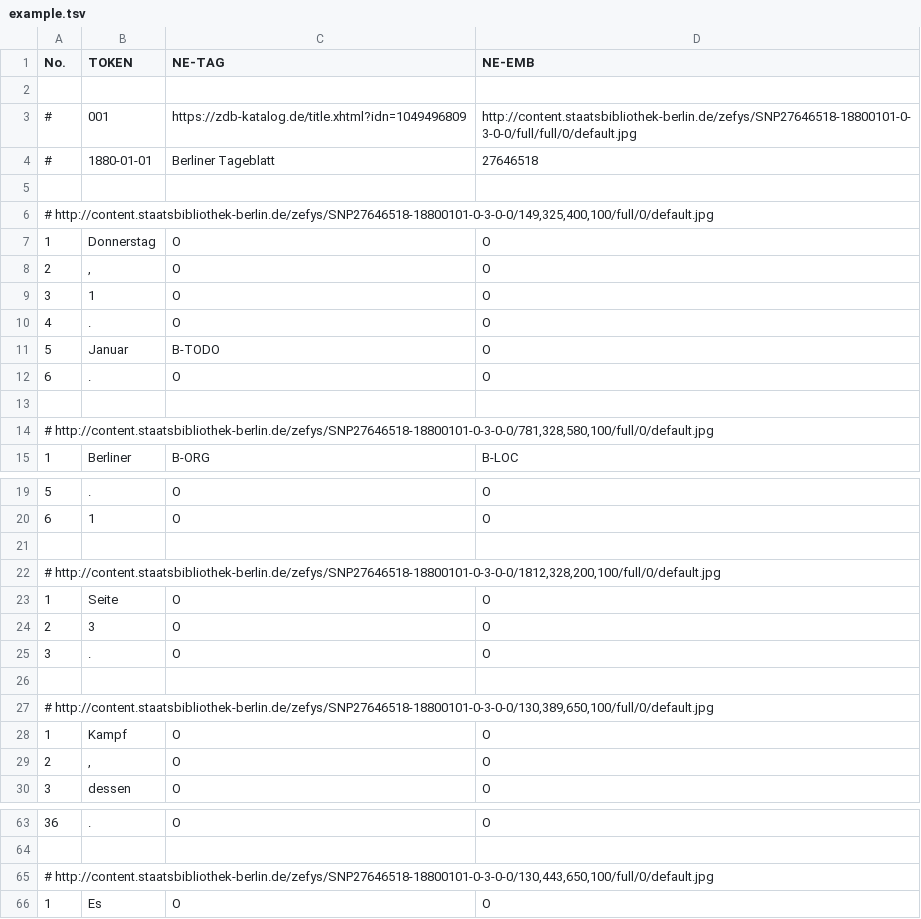
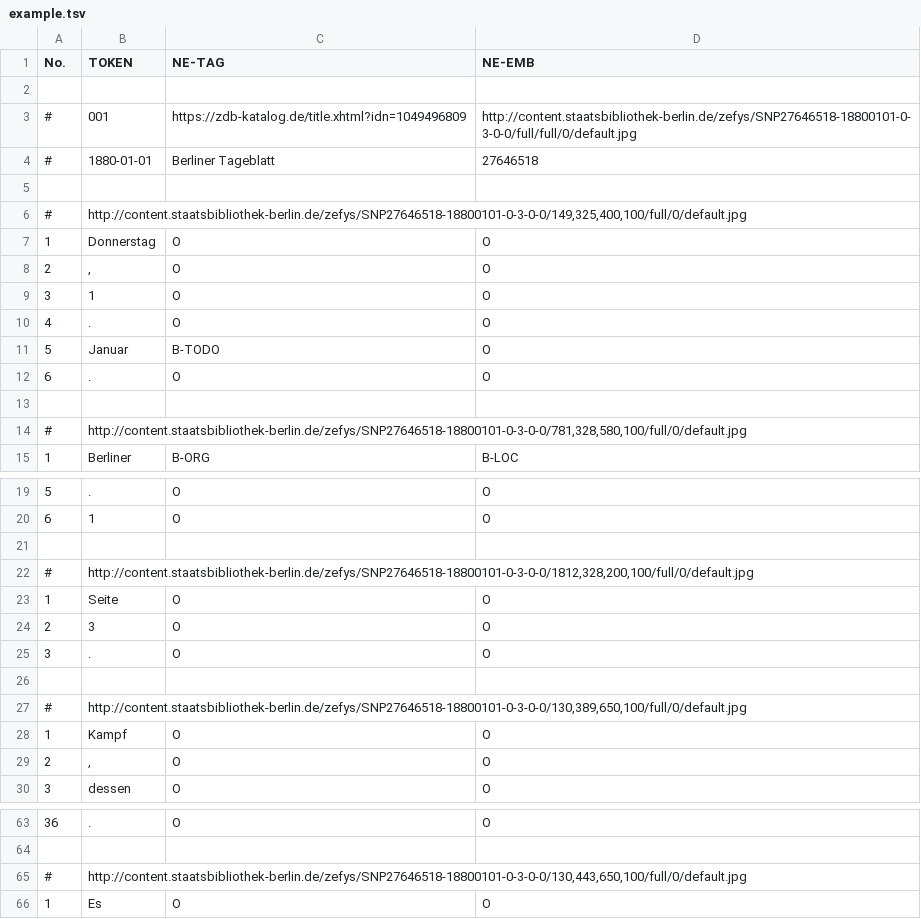
Before and after one commit to qurator-spk/neat, a TSV file: example.tsv, drawn as a sheet; only a part is shown, gaps mark what is left out; removed rows and columns are numbered as before the commit, all else as after; the diff names each change by its address in the sheet, - before the commit and + after, or states it on an @@ line.

Commit message:
fix tsv formatting

```diff
--- a/example.tsv
+++ b/example.tsv
-row 6: # http://content.staatsbibliothek-berlin.de/zefys/SNP27646518-18800101-0-3-0-0/149,325,400,100/full/0/default.jpg
+row 6: # | http://content.staatsbibliothek-berlin.de/zefys/SNP27646518-18800101-0-3-0-0/149,325,400,100/full/0/default.jpg
-row 14: # http://content.staatsbibliothek-berlin.de/zefys/SNP27646518-18800101-0-3-0-0/781,328,580,100/full/0/default.jpg
+row 14: # | http://content.staatsbibliothek-berlin.de/zefys/SNP27646518-18800101-0-3-0-0/781,328,580,100/full/0/default.jpg
-row 22: # http://content.staatsbibliothek-berlin.de/zefys/SNP27646518-18800101-0-3-0-0/1812,328,200,100/full/0/default.jpg
+row 22: # | http://content.staatsbibliothek-berlin.de/zefys/SNP27646518-18800101-0-3-0-0/1812,328,200,100/full/0/default.jpg
-row 27: # http://content.staatsbibliothek-berlin.de/zefys/SNP27646518-18800101-0-3-0-0/130,389,650,100/full/0/default.jpg
+row 27: # | http://content.staatsbibliothek-berlin.de/zefys/SNP27646518-18800101-0-3-0-0/130,389,650,100/full/0/default.jpg
-row 65: # http://content.staatsbibliothek-berlin.de/zefys/SNP27646518-18800101-0-3-0-0/130,443,650,100/full/0/default.jpg
+row 65: # | http://content.staatsbibliothek-berlin.de/zefys/SNP27646518-18800101-0-3-0-0/130,443,650,100/full/0/default.jpg
```
